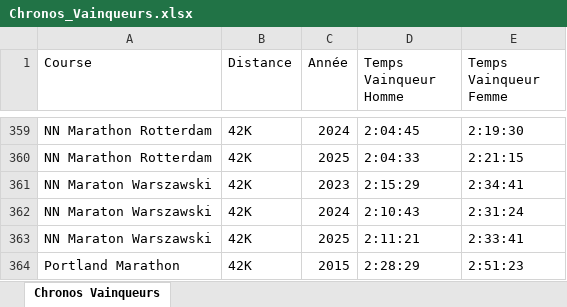
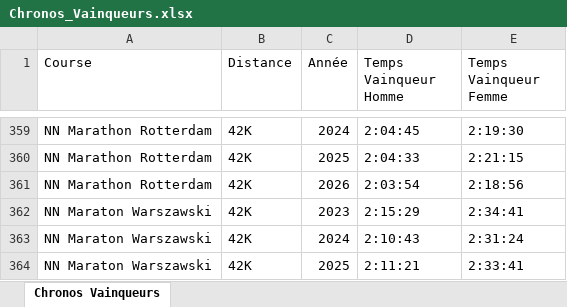
Before and after one commit to mathbrn/datapace-dashboard, an Excel workbook: Chronos_Vainqueurs.xlsx, sheet Chronos Vainqueurs, drawn as a sheet; only a part is shown, gaps mark what is left out; the shorter side is filled out with more unchanged rows; values as stored, in another font and other column widths than the file's, no cell formats; the diff names each change by its address in the sheet, - before the commit and + after, or states it on an @@ line.

```diff
--- a/Chronos_Vainqueurs.xlsx (sheet Chronos Vainqueurs)
+++ b/Chronos_Vainqueurs.xlsx (sheet Chronos Vainqueurs)
+row 361: NN Marathon Rotterdam | 42K | 2026 | 2:03:54 | 2:18:56
```
Also changed, not shown: cell formats, Suivi_Finishers_Monde_10k_-_21k_-_42k_HISTORIQUE.xlsx, Temps_moyen_par_marathon_2026.xlsx, 5 other files.
